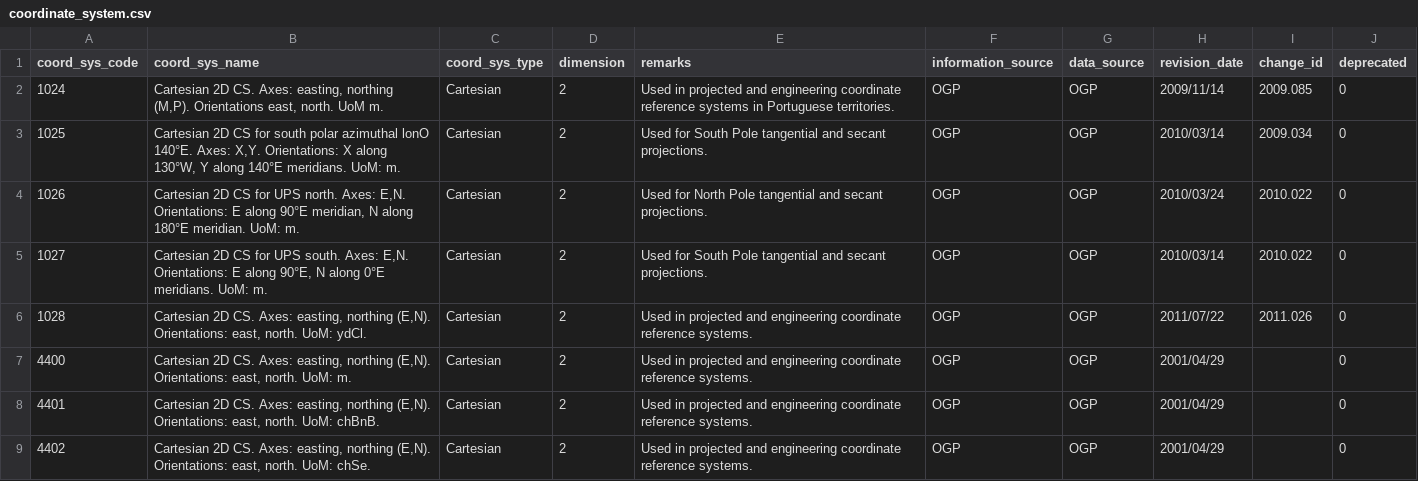
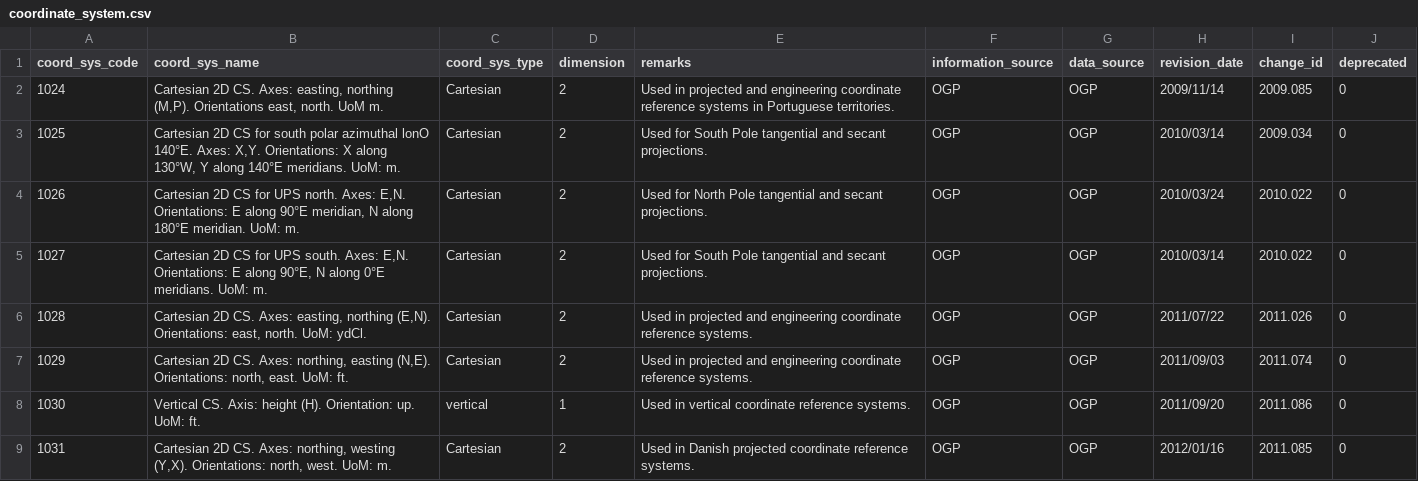
Before and after one commit to miurahr/libgeotiff, a CSV file: csv/coordinate_system.csv, drawn as a sheet; only a part is shown; the shorter side is filled out with more unchanged rows; the diff covers the shown part only.

```diff
--- a/csv/coordinate_system.csv
+++ b/csv/coordinate_system.csv
@@ -6 +6,4 @@ coord_sys_code,coord_sys_name,coord_sys_type,dimension,remarks,information_sourc
 1028,"Cartesian 2D CS. Axes: easting, northing (E,N). Orientations: east, north. UoM: ydCl.",Cartesian,2,Used in projected and engineering coordinate reference systems.,OGP,OGP,2011/07/22,2011.026,0
+1029,"Cartesian 2D CS. Axes: northing, easting (N,E). Orientations: north, east. UoM: ft.",Cartesian,2,Used in projected and engineering coordinate reference systems.,OGP,OGP,2011/09/03,2011.074,0
+1030,Vertical CS. Axis: height (H). Orientation: up. UoM: ft.,vertical,1,Used in vertical coordinate reference systems.,OGP,OGP,2011/09/20,2011.086,0
+1031,"Cartesian 2D CS. Axes: northing, westing (Y,X). Orientations: north, west. UoM: m.",Cartesian,2,Used in Danish projected coordinate reference systems.,OGP,OGP,2012/01/16,2011.085,0
```
Also changed, not shown: 3 added rows and 6 edited cells elsewhere in this file, csv/compdcs.csv, csv/coordinate_operation_parameter_value.csv, 19 other files.
